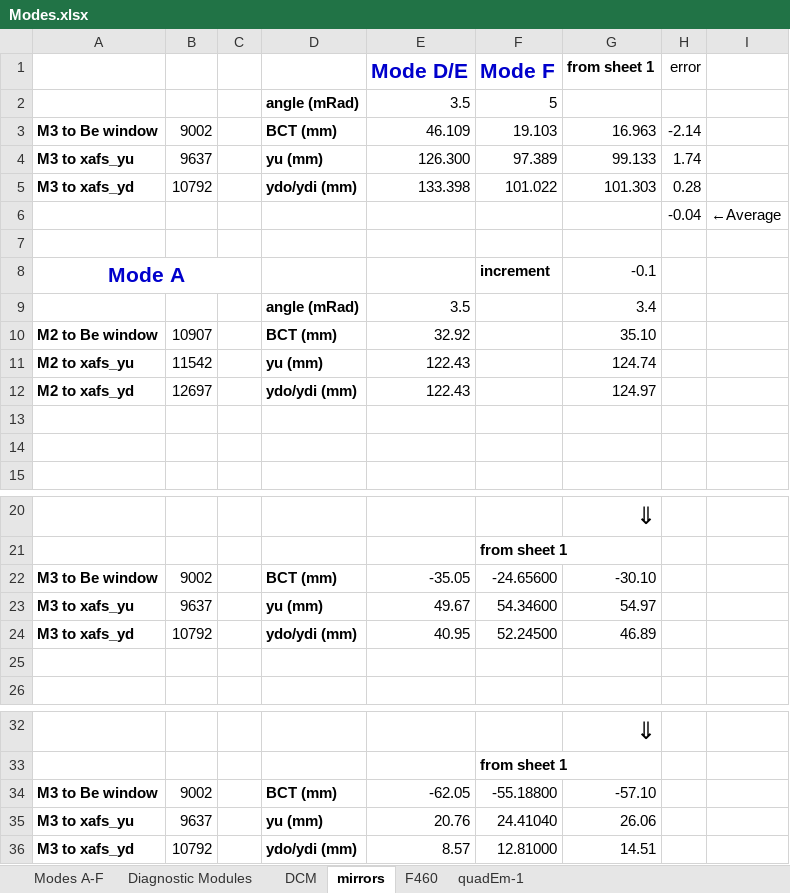
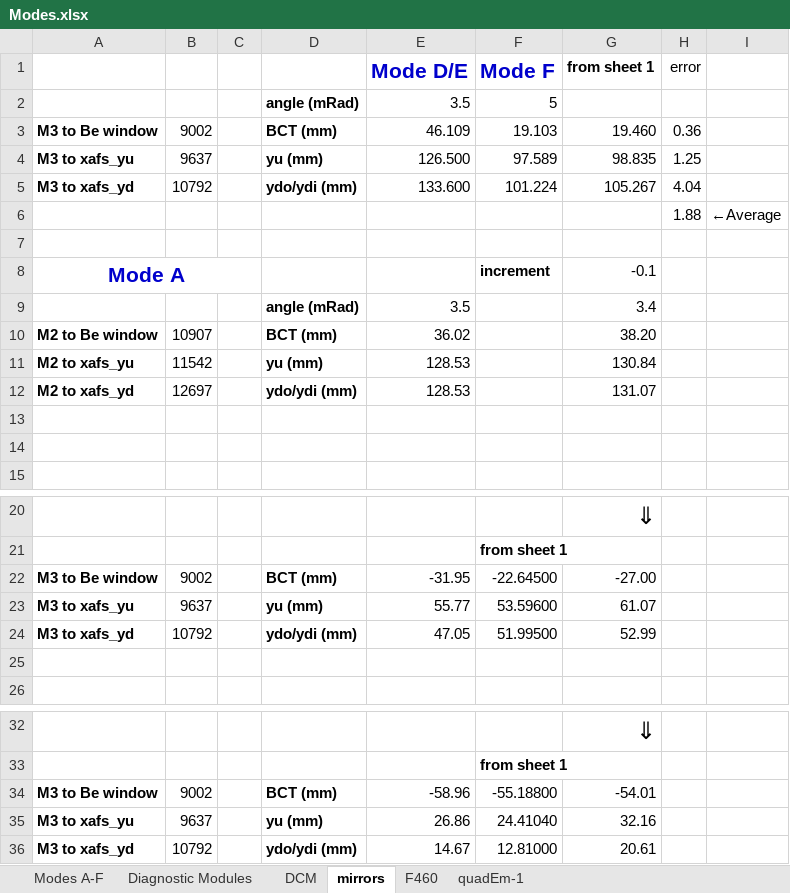
Before and after one commit to NSLS-II-BMM/profile_collection, an Excel workbook: startup/lookup_table/Modes.xlsx, sheet mirrors, drawn as a sheet; only a part is shown, gaps mark what is left out; values as stored, in another font and other column widths than the file's, no borders; the diff names each change by its address in the sheet, - before the commit and + after, or states it on an @@ line.

Commit message:
* update Modes.xlsx and calibration of both monos
also:
+ correct shape of new usbcam2
+ fully resolved files for kafka args in DossierTools cameras
+ uncomment usbcam2
+ fix several folder/workspace confusions
+ s/close_last_plot/close_plots in macros
+ adjustable slit height in rocking curve
+ screen position of live triplot for new, larger monitors
+ bmm_live XRF plot, check for "XDI" in startdoc

```diff
--- a/startup/lookup_table/Modes.xlsx (sheet mirrors)
+++ b/startup/lookup_table/Modes.xlsx (sheet mirrors)
-G3 (from sheet 1): 16.963
+G3 (from sheet 1): 19.460
-H3 (error): -2.14
+H3 (error): 0.36
-E4 (Mode D/E): 126.300
+E4 (Mode D/E): 126.500
-F4 (Mode F): 97.389
+F4 (Mode F): 97.589
-G4 (from sheet 1): 99.133
+G4 (from sheet 1): 98.835
-H4 (error): 1.74
+H4 (error): 1.25
-E5 (Mode D/E): 133.398
+E5 (Mode D/E): 133.600
-F5 (Mode F): 101.022
+F5 (Mode F): 101.224
-G5 (from sheet 1): 101.303
+G5 (from sheet 1): 105.267
-H5 (error): 0.28
+H5 (error): 4.04
-H6 (error): -0.04
+H6 (error): 1.88
-E10 (Mode D/E): 32.92
+E10 (Mode D/E): 36.02
-G10 (from sheet 1): 35.10
+G10 (from sheet 1): 38.20
-E11:E12 (Mode D/E): 122.43
+E11:E12 (Mode D/E): 128.53
-G11 (from sheet 1): 124.74
+G11 (from sheet 1): 130.84
-G12 (from sheet 1): 124.97
+G12 (from sheet 1): 131.07
-E22 (Mode D/E): -35.05
+E22 (Mode D/E): -31.95
-F22 (Mode F): -24.65600
+F22 (Mode F): -22.64500
-G22 (from sheet 1): -30.10
+G22 (from sheet 1): -27.00
-E23 (Mode D/E): 49.67
+E23 (Mode D/E): 55.77
-F23 (Mode F): 54.34600
+F23 (Mode F): 53.59600
-G23 (from sheet 1): 54.97
+G23 (from sheet 1): 61.07
-E24 (Mode D/E): 40.95
+E24 (Mode D/E): 47.05
-F24 (Mode F): 52.24500
+F24 (Mode F): 51.99500
-G24 (from sheet 1): 46.89
+G24 (from sheet 1): 52.99
-E34 (Mode D/E): -62.05
+E34 (Mode D/E): -58.96
-G34 (from sheet 1): -57.10
+G34 (from sheet 1): -54.01
-E35 (Mode D/E): 20.76
+E35 (Mode D/E): 26.86
-G35 (from sheet 1): 26.06
+G35 (from sheet 1): 32.16
-E36 (Mode D/E): 8.57
+E36 (Mode D/E): 14.67
-G36 (from sheet 1): 14.51
+G36 (from sheet 1): 20.61
```
Also changed, not shown: sheet Modes A-F, sheet Diagnostic Modules, 14 other files.
